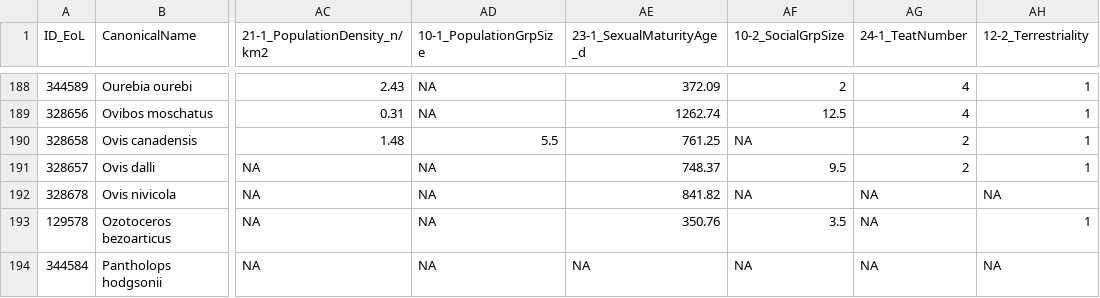
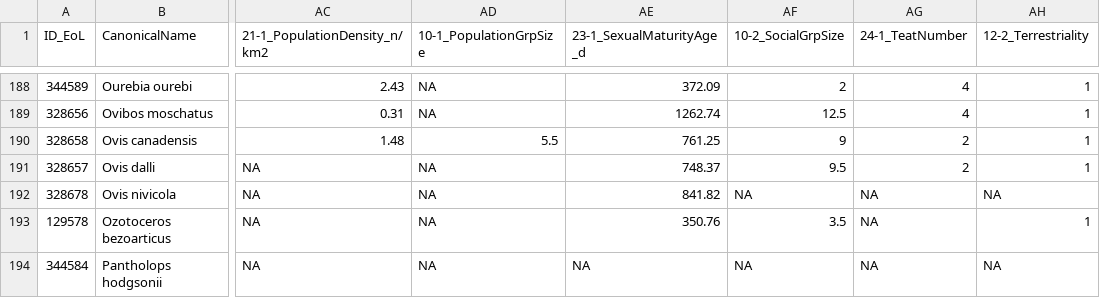
Before and after one commit to naturalis/trait-organismal-ungulates, a CSV file: data/CSV/ungulatesTraits.csv, drawn as a sheet; only a part is shown, gaps mark what is left out; the diff names each change by its address in the sheet, - before the commit and + after, or states it on an @@ line.

Commit message:
Added SocialGroupSize for Ovis_canadensis

```diff
--- a/data/CSV/ungulatesTraits.csv
+++ b/data/CSV/ungulatesTraits.csv
-AF190 (10-2_SocialGrpSize): NA
+AF190 (10-2_SocialGrpSize): 9
```
